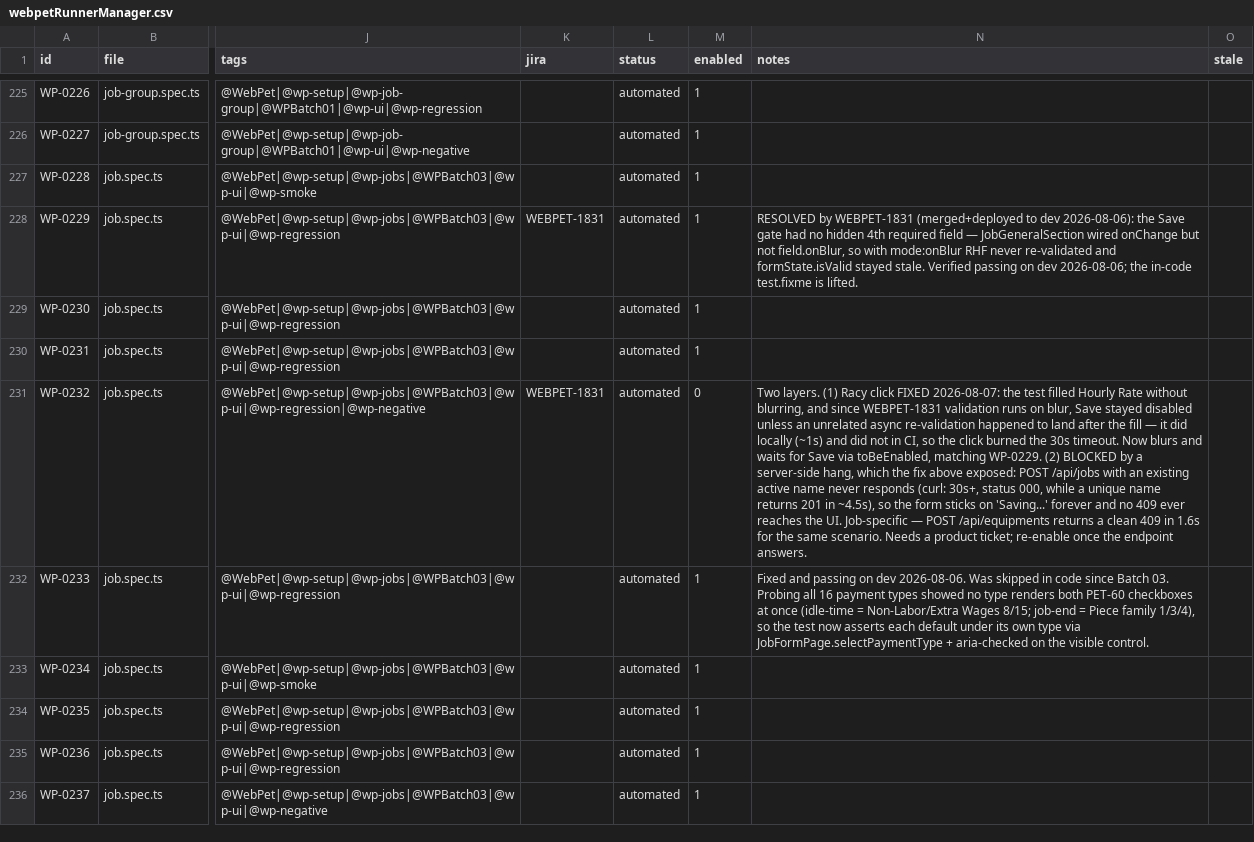
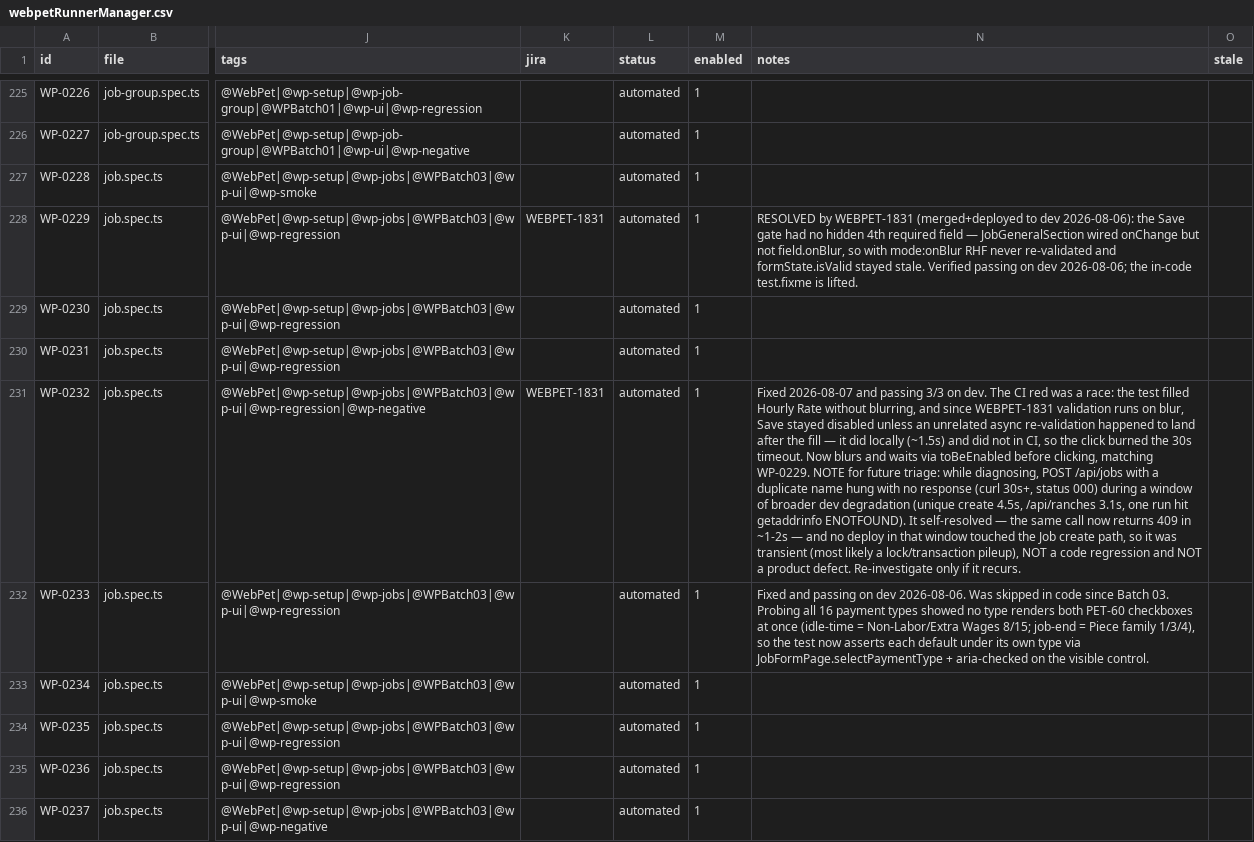
Before and after one commit to orangeenterprisesinc/playwright-test-suite, a CSV file: src/data/webpet/webpetRunnerManager.csv, drawn as a sheet; only a part is shown, gaps mark what is left out; the diff names each change by its address in the sheet, - before the commit and + after, or states it on an @@ line.

```diff
--- a/src/data/webpet/webpetRunnerManager.csv
+++ b/src/data/webpet/webpetRunnerManager.csv
-M231 (enabled): 0
+M231 (enabled): 1
-N231 (notes): Two layers. (1) Racy click FIXED 2026-08-07: the test filled Hourly Rate without blurring, and since WEBPET-1831 validation runs on blur, Save stayed disabled unless an unrelated async re-validation happened to land after the fill — it did locally (~1s) and did not in CI, so the click burned the 30s timeout. Now blurs and waits for Save via toBeEnabled, matching WP-0229. (2) BLOCKED by a server-side hang, which the fix above exposed: POST /api/jobs with an existing active name never responds (curl: 30s+, status 000, while a unique name returns 201 in ~4.5s), so the form sticks on 'Saving...' forever and no 409 ever reaches the UI. Job-specific — POST /api/equipments returns a clean 409 in 1.6s for the same scenario. Needs a product ticket; re-enable once the endpoint answers.
+N231 (notes): Fixed 2026-08-07 and passing 3/3 on dev. The CI red was a race: the test filled Hourly Rate without blurring, and since WEBPET-1831 validation runs on blur, Save stayed disabled unless an unrelated async re-validation happened to land after the fill — it did locally (~1.5s) and did not in CI, so the click burned the 30s timeout. Now blurs and waits via toBeEnabled before clicking, matching WP-0229. NOTE for future triage: while diagnosing, POST /api/jobs with a duplicate name hung with no response (curl 30s+, status 000) during a window of broader dev degradation (unique create 4.5s, /api/ranches 3.1s, one run hit getaddrinfo ENOTFOUND). It self-resolved — the same call now returns 409 in ~1-2s — and no deploy in that window touched the Job create path, so it was transient (most likely a lock/transaction pileup), NOT a code regression and NOT a product defect. Re-investigate only if it recurs.
```
Also changed, not shown: 1 other file.
